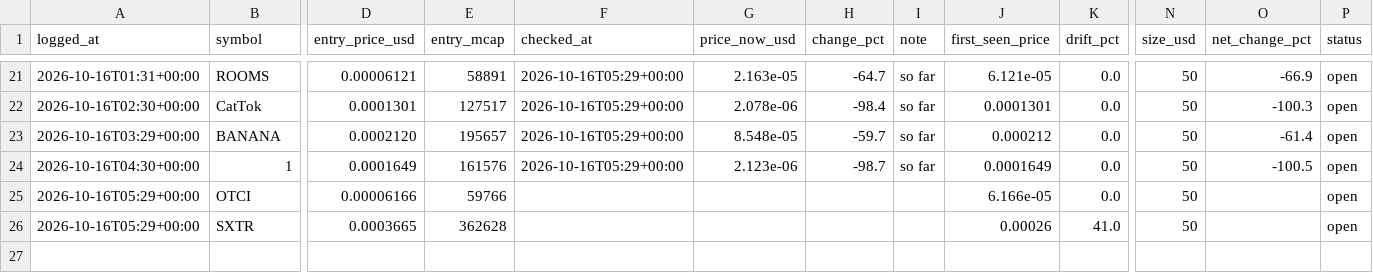
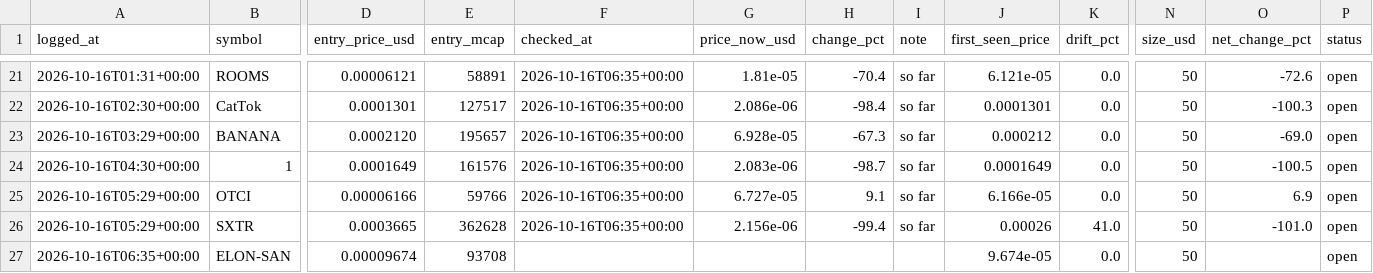
Before and after one commit to mayorzb/nexus-scanner, a CSV file: paper_trades.csv, drawn as a sheet; only a part is shown, gaps mark what is left out; rows hold the shown columns only; the diff covers the shown part only; the diff names each change by its address in the sheet, - before the commit and + after, or states it on an @@ line.

```diff
--- a/paper_trades.csv
+++ b/paper_trades.csv
-F21:F24 (checked_at): 2026-10-16T05:29+00:00
+F21:F24 (checked_at): 2026-10-16T06:35+00:00
-G21 (price_now_usd): 2.163e-05
+G21 (price_now_usd): 1.81e-05
-H21 (change_pct): -64.7
+H21 (change_pct): -70.4
-O21 (net_change_pct): -66.9
+O21 (net_change_pct): -72.6
-G22 (price_now_usd): 2.078e-06
+G22 (price_now_usd): 2.086e-06
-G23 (price_now_usd): 8.548e-05
+G23 (price_now_usd): 6.928e-05
-H23 (change_pct): -59.7
+H23 (change_pct): -67.3
-O23 (net_change_pct): -61.4
+O23 (net_change_pct): -69.0
-G24 (price_now_usd): 2.123e-06
+G24 (price_now_usd): 2.083e-06
-F25:F26 (checked_at): (empty)
+F25:F26 (checked_at): 2026-10-16T06:35+00:00
-G25 (price_now_usd): (empty)
+G25 (price_now_usd): 6.727e-05
-H25 (change_pct): (empty)
+H25 (change_pct): 9.1
-I25:I26 (note): (empty)
+I25:I26 (note): so far
-O25 (net_change_pct): (empty)
+O25 (net_change_pct): 6.9
-G26 (price_now_usd): (empty)
+G26 (price_now_usd): 2.156e-06
-H26 (change_pct): (empty)
+H26 (change_pct): -99.4
-O26 (net_change_pct): (empty)
+O26 (net_change_pct): -101.0
+row 27: 2026-10-16T06:35+00:00 | ELON-SAN | 0.00009674 | 93708 |  |  |  |  | 9.674e-05 | 0.0 | 50 |  | open
```
Also changed, not shown: 48 edited cells elsewhere in this file, 6 other files.
